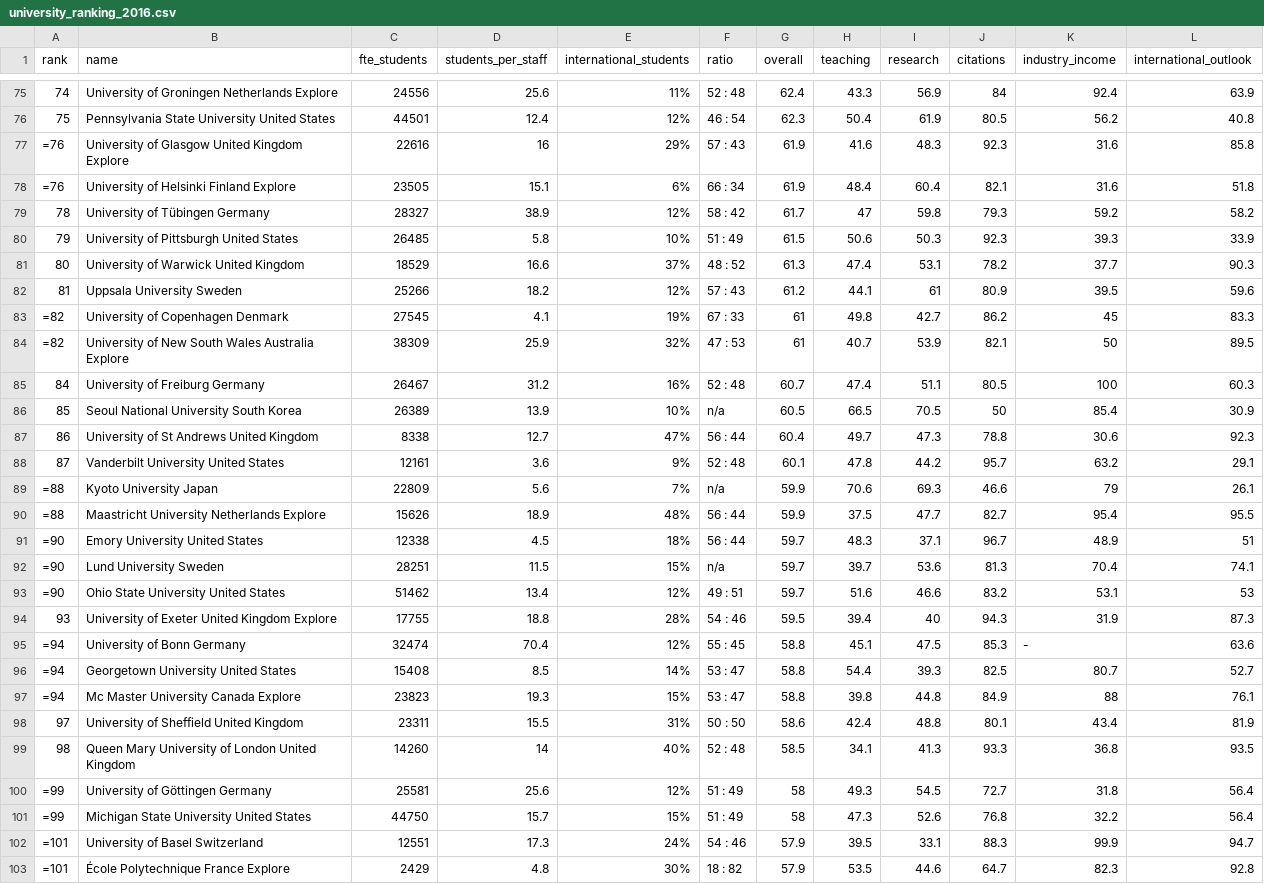
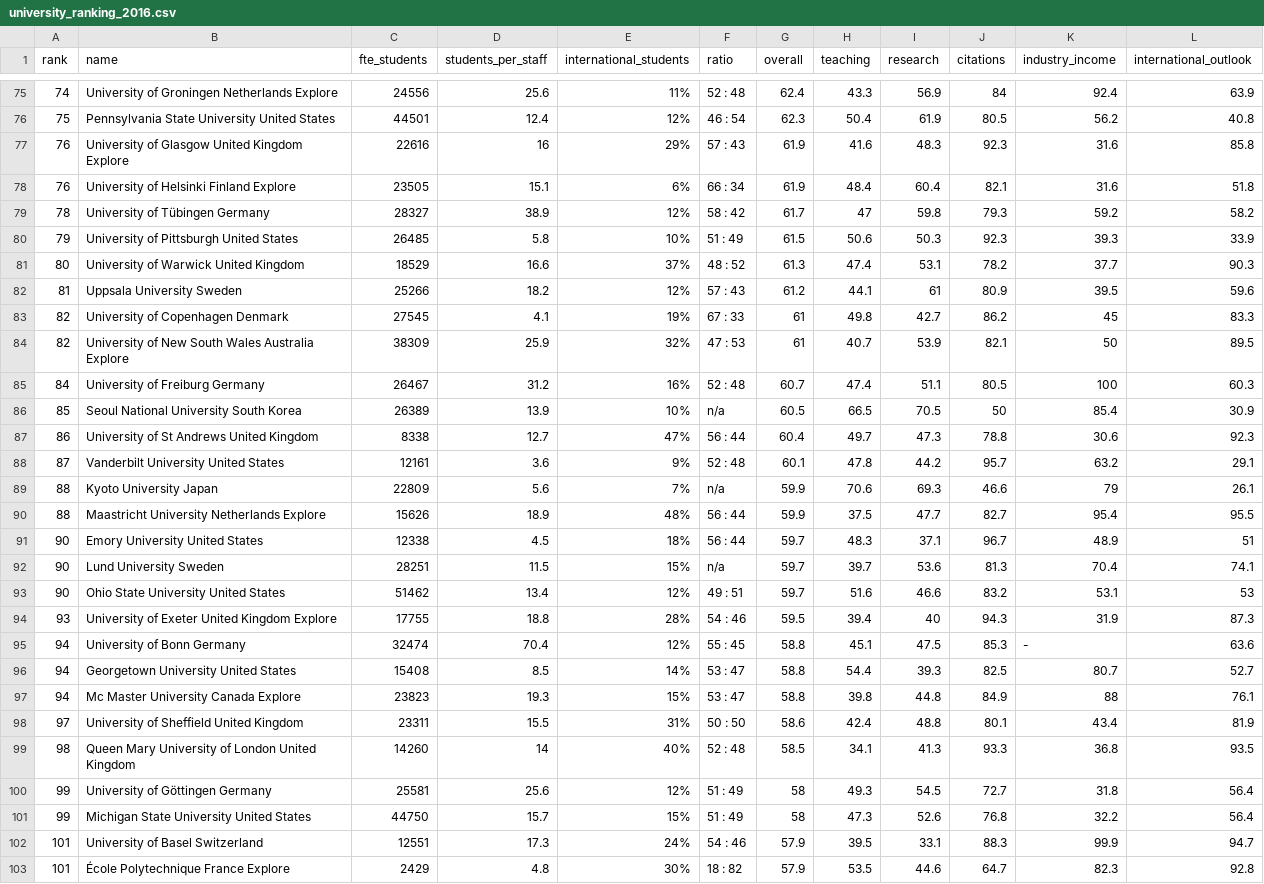
Before and after one commit to GuillyK/University-world-ranking-group-4, a CSV file: university_ranking_2016.csv, drawn as a sheet; only a part is shown, gaps mark what is left out; the diff covers the shown part only.

Commit message:
deleted ='s

```diff
--- a/university_ranking_2016.csv
+++ b/university_ranking_2016.csv
@@ -76,4 +76,4 @@ rank,name,fte_students,students_per_staff,international_students,ratio,overall,t
 75,Pennsylvania State University United States,44501,12.4,12%,46 : 54,62.3,50.4,61.9,80.5,56.2,40.8
- =76,University of Glasgow United Kingdom Explore,22616,16,29%,57 : 43,61.9,41.6,48.3,92.3,31.6,85.8
- =76,University of Helsinki Finland Explore,23505,15.1,6%,66 : 34,61.9,48.4,60.4,82.1,31.6,51.8
+76,University of Glasgow United Kingdom Explore,22616,16,29%,57 : 43,61.9,41.6,48.3,92.3,31.6,85.8
+76,University of Helsinki Finland Explore,23505,15.1,6%,66 : 34,61.9,48.4,60.4,82.1,31.6,51.8
 78,University of Tübingen Germany,28327,38.9,12%,58 : 42,61.7,47,59.8,79.3,59.2,58.2
@@ -82,4 +82,4 @@ rank,name,fte_students,students_per_staff,international_students,ratio,overall,t
 81,Uppsala University Sweden,25266,18.2,12%,57 : 43,61.2,44.1,61,80.9,39.5,59.6
- =82,University of Copenhagen Denmark,27545,4.1,19%,67 : 33,61,49.8,42.7,86.2,45,83.3
- =82,University of New South Wales Australia Explore,38309,25.9,32%,47 : 53,61,40.7,53.9,82.1,50,89.5
+82,University of Copenhagen Denmark,27545,4.1,19%,67 : 33,61,49.8,42.7,86.2,45,83.3
+82,University of New South Wales Australia Explore,38309,25.9,32%,47 : 53,61,40.7,53.9,82.1,50,89.5
 84,University of Freiburg Germany,26467,31.2,16%,52 : 48,60.7,47.4,51.1,80.5,100,60.3
@@ -88,16 +88,16 @@ rank,name,fte_students,students_per_staff,international_students,ratio,overall,t
 87,Vanderbilt University United States,12161,3.6,9%,52 : 48,60.1,47.8,44.2,95.7,63.2,29.1
- =88,Kyoto University Japan,22809,5.6,7%,n/a,59.9,70.6,69.3,46.6,79,26.1
- =88,Maastricht University Netherlands Explore,15626,18.9,48%,56 : 44,59.9,37.5,47.7,82.7,95.4,95.5
- =90,Emory University United States,12338,4.5,18%,56 : 44,59.7,48.3,37.1,96.7,48.9,51
- =90,Lund University Sweden,28251,11.5,15%,n/a,59.7,39.7,53.6,81.3,70.4,74.1
- =90,Ohio State University United States,51462,13.4,12%,49 : 51,59.7,51.6,46.6,83.2,53.1,53
+88,Kyoto University Japan,22809,5.6,7%,n/a,59.9,70.6,69.3,46.6,79,26.1
+88,Maastricht University Netherlands Explore,15626,18.9,48%,56 : 44,59.9,37.5,47.7,82.7,95.4,95.5
+90,Emory University United States,12338,4.5,18%,56 : 44,59.7,48.3,37.1,96.7,48.9,51
+90,Lund University Sweden,28251,11.5,15%,n/a,59.7,39.7,53.6,81.3,70.4,74.1
+90,Ohio State University United States,51462,13.4,12%,49 : 51,59.7,51.6,46.6,83.2,53.1,53
 93,University of Exeter United Kingdom Explore,17755,18.8,28%,54 : 46,59.5,39.4,40,94.3,31.9,87.3
- =94,University of Bonn Germany,32474,70.4,12%,55 : 45,58.8,45.1,47.5,85.3,-,63.6
- =94,Georgetown University United States,15408,8.5,14%,53 : 47,58.8,54.4,39.3,82.5,80.7,52.7
- =94,Mc Master University Canada Explore,23823,19.3,15%,53 : 47,58.8,39.8,44.8,84.9,88,76.1
+94,University of Bonn Germany,32474,70.4,12%,55 : 45,58.8,45.1,47.5,85.3,-,63.6
+94,Georgetown University United States,15408,8.5,14%,53 : 47,58.8,54.4,39.3,82.5,80.7,52.7
+94,Mc Master University Canada Explore,23823,19.3,15%,53 : 47,58.8,39.8,44.8,84.9,88,76.1
 97,University of Sheffield United Kingdom,23311,15.5,31%,50 : 50,58.6,42.4,48.8,80.1,43.4,81.9
 98,Queen Mary University of London United Kingdom,14260,14,40%,52 : 48,58.5,34.1,41.3,93.3,36.8,93.5
- =99,University of Göttingen Germany,25581,25.6,12%,51 : 49,58,49.3,54.5,72.7,31.8,56.4
- =99,Michigan State University United States,44750,15.7,15%,51 : 49,58,47.3,52.6,76.8,32.2,56.4
- =101,University of Basel Switzerland,12551,17.3,24%,54 : 46,57.9,39.5,33.1,88.3,99.9,94.7
- =101,École Polytechnique France Explore,2429,4.8,30%,18 : 82,57.9,53.5,44.6,64.7,82.3,92.8
+99,University of Göttingen Germany,25581,25.6,12%,51 : 49,58,49.3,54.5,72.7,31.8,56.4
+99,Michigan State University United States,44750,15.7,15%,51 : 49,58,47.3,52.6,76.8,32.2,56.4
+101,University of Basel Switzerland,12551,17.3,24%,54 : 46,57.9,39.5,33.1,88.3,99.9,94.7
+101,École Polytechnique France Explore,2429,4.8,30%,18 : 82,57.9,53.5,44.6,64.7,82.3,92.8
```
Also changed, not shown: 74 edited cells elsewhere in this file.
